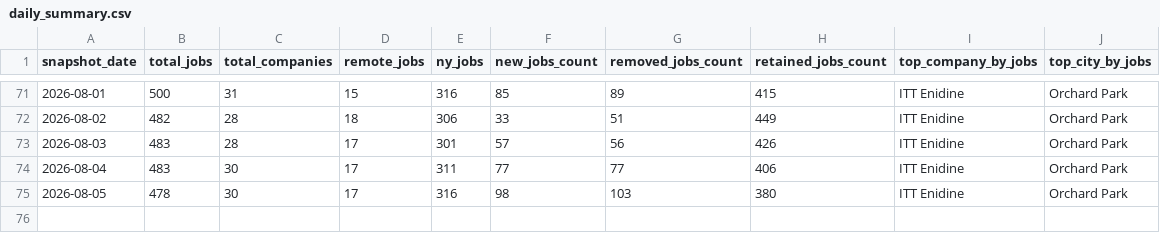
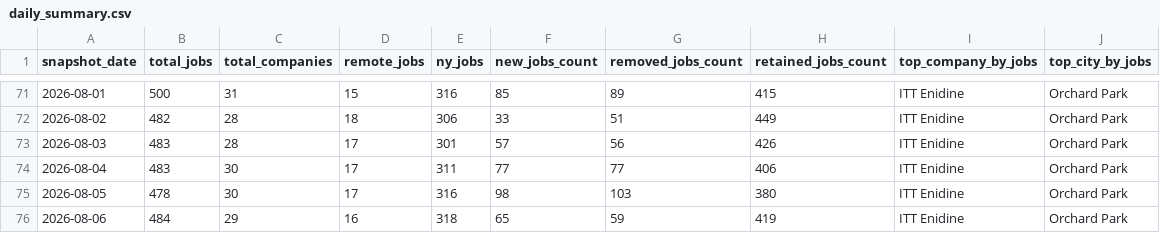
Before and after one commit to dianelis/empirespace, a CSV file: data/analytics/daily_summary.csv, drawn as a sheet; only a part is shown, gaps mark what is left out; the diff names each change by its address in the sheet, - before the commit and + after, or states it on an @@ line.

```diff
--- a/data/analytics/daily_summary.csv
+++ b/data/analytics/daily_summary.csv
+row 76: 2026-08-06 | 484 | 29 | 16 | 318 | 65 | 59 | 419 | ITT Enidine | Orchard Park
```
Also changed, not shown: data/analytics/company_changes.csv, 3 other files.
